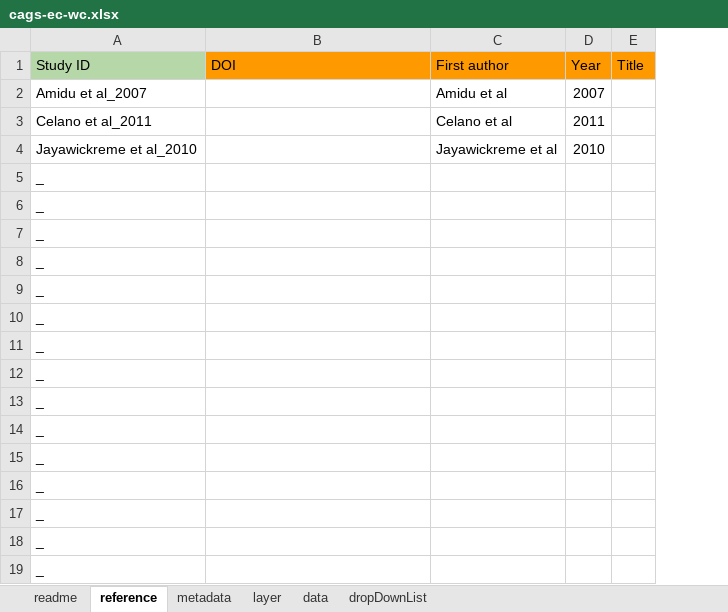
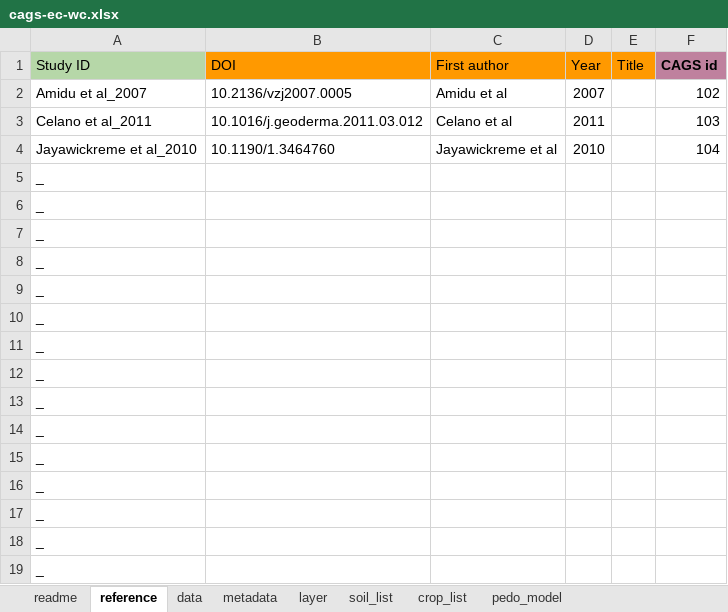
Before and after one commit to BenjMy/ERT_SWC_board, an Excel workbook: cags-ec-wc.xlsx, sheet reference, drawn as a sheet; values as stored, in another font and other column widths than the file's, no borders; charts and pictures not drawn; the diff names each change by its address in the sheet, - before the commit and + after, or states it on an @@ line.

```diff
--- a/cags-ec-wc.xlsx (sheet reference)
+++ b/cags-ec-wc.xlsx (sheet reference)
-sheet tab: dropDownList
+sheet tab: soil_list
+sheet tab: crop_list
+sheet tab: pedo_model
@@ sheet tab order changed: readme | reference | data | metadata | layer | soil_list | crop_list | pedo_model @@
+column F (CAGS id), rows 2-4: 102 | 103 | 104
-B2 (DOI): (empty)
+B2 (DOI): 10.2136/vzj2007.0005
-B3 (DOI): (empty)
+B3 (DOI): 10.1016/j.geoderma.2011.03.012
-B4 (DOI): (empty)
+B4 (DOI): 10.1190/1.3464760
```
Also changed, not shown: sheet data, sheet layer, sheet soil_list, sheet metadata, formulas that keep their value, charts or pictures, 15 other files.
